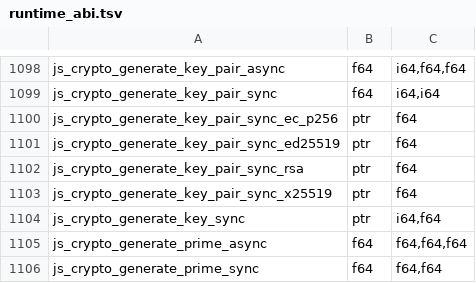
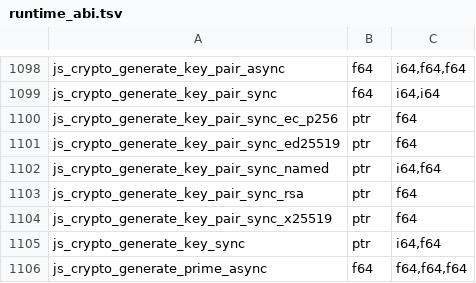
Before and after one commit to PerryTS/perry, a TSV file: crates/perry-codegen/src/wasm32/runtime_abi.tsv, drawn as a sheet; only a part is shown, gaps mark what is left out; the shorter side is filled out with more unchanged rows; the diff names each change by its address in the sheet, - before the commit and + after, or states it on an @@ line.

Commit message:
crypto: ML-DSA, node:crypto ML-KEM, and chacha20-poly1305 for createCipheriv
ML-DSA-44/65/87 (FIPS 204, the ml-dsa crate) in WebCrypto: generateKey,
sign/verify with an optional context, importKey/exportKey in spki, pkcs8,
raw-public, raw-seed and jwk, SubtleCrypto.supports. In node:crypto:
generateKeyPair[Sync]("ml-dsa-*"), crypto.sign / crypto.verify.

ML-KEM-512/768/1024 in node:crypto: generateKeyPair[Sync]("ml-kem-*"),
crypto.encapsulate / crypto.decapsulate. WebCrypto ML-KEM gains the
raw-public and raw-seed formats and node's export error messages, JWK
member order and optional key_ops.

chacha20-poly1305 in createCipheriv / createDecipheriv, getCipherInfo and
getCiphers.

generateKeyPairSync with a type that is not a string literal dispatches on
the run-time value (it produced an RSA key before).

```diff
--- a/crates/perry-codegen/src/wasm32/runtime_abi.tsv
+++ b/crates/perry-codegen/src/wasm32/runtime_abi.tsv
+row 1102: js_crypto_generate_key_pair_sync_named | ptr | i64,f64
```
Also changed, not shown: 30 other files.
